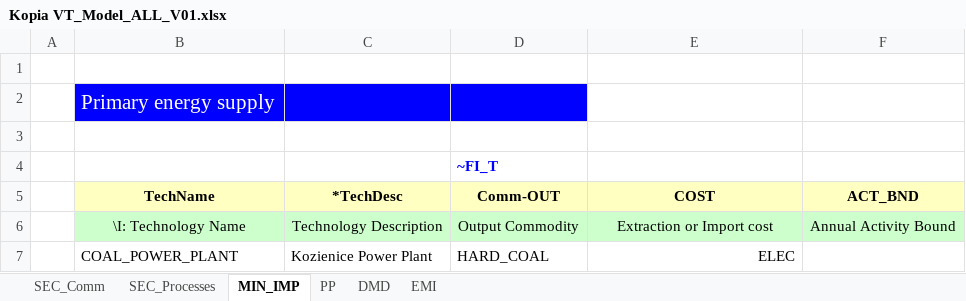
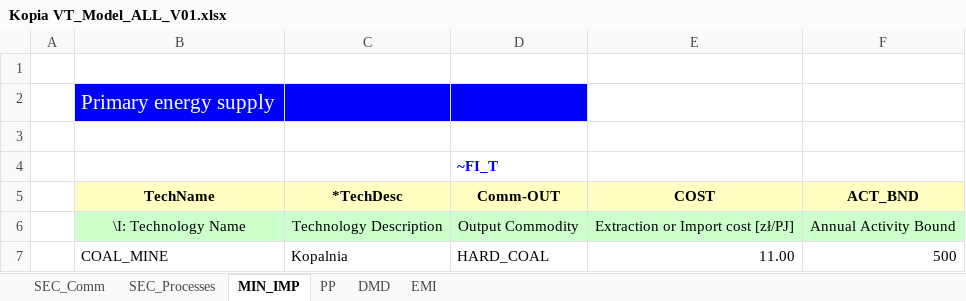
Before and after one commit to WicherJ/Demo_S012_Vonline, an Excel workbook: SubRES_TMPL/Kopia VT_Model_ALL_V01.xlsx, sheet MIN_IMP, drawn as a sheet; values as stored, in another font and other column widths than the file's, no borders; removed rows and columns are numbered as before the commit, all else as after; the diff names each change by its address in the sheet, - before the commit and + after, or states it on an @@ line.

Commit message:
Add files via upload

```diff
--- a/SubRES_TMPL/Kopia VT_Model_ALL_V01.xlsx (sheet MIN_IMP)
+++ b/SubRES_TMPL/Kopia VT_Model_ALL_V01.xlsx (sheet MIN_IMP)
-E6 (COST): Extraction or Import cost
+E6 (COST): Extraction or Import cost [zł/PJ]
-row 7:  | COAL_POWER_PLANT | Kozienice Power Plant | HARD_COAL | ELEC
+row 7:  | COAL_MINE | Kopalnia | HARD_COAL | 11.00 | 500
```
Also changed, not shown: sheet SEC_Processes.
